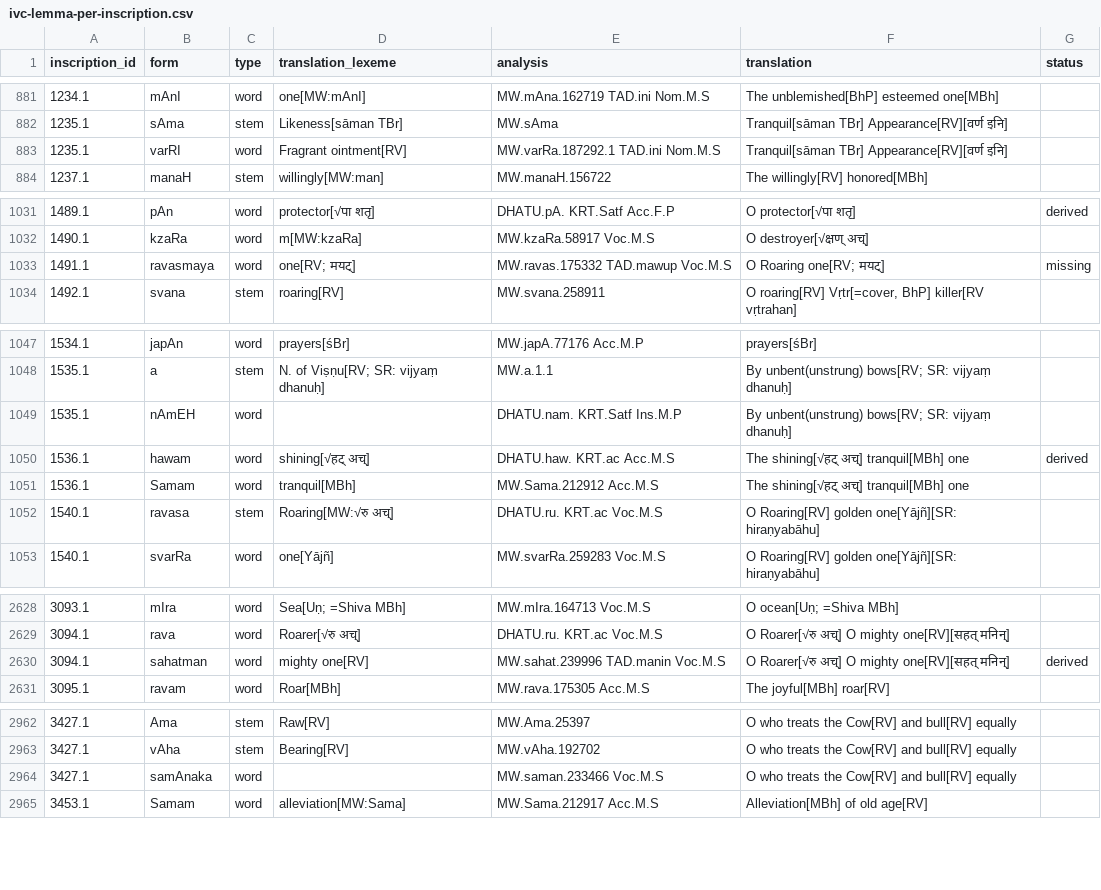
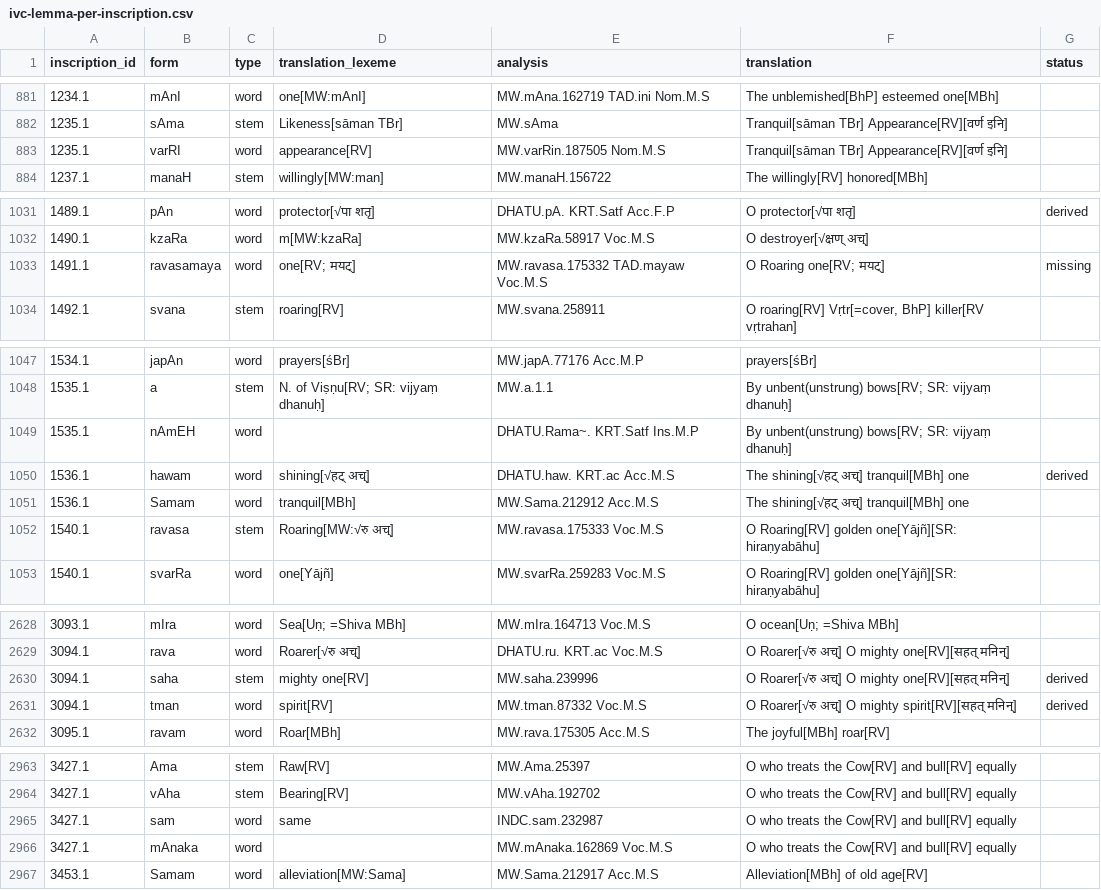
Before and after one commit to yajnadevam/lipi, a CSV file: ivc-lemma-per-inscription.csv, drawn as a sheet; only a part is shown, gaps mark what is left out; the diff covers the shown part only.

```diff
--- a/ivc-lemma-per-inscription.csv
+++ b/ivc-lemma-per-inscription.csv
@@ -882,3 +882,3 @@ inscription_id,form,type,translation_lexeme,analysis,translation,status
 1235.1,sAma,stem,Likeness[sāman TBr],MW.sAma,Tranquil[sāman TBr] Appearance[RV][वर्ण इनि],
-1235.1,varRI,word,Fragrant ointment[RV],MW.varRa.187292.1 TAD.ini Nom.M.S,Tranquil[sāman TBr] Appearance[RV][वर्ण इनि],
+1235.1,varRI,word,appearance[RV],MW.varRin.187505 Nom.M.S,Tranquil[sāman TBr] Appearance[RV][वर्ण इनि],
 1237.1,manaH,stem,willingly[MW:man],MW.manaH.156722,The willingly[RV] honored[MBh],
@@ -1032,3 +1032,3 @@ inscription_id,form,type,translation_lexeme,analysis,translation,status
 1490.1,kzaRa,word,m[MW:kzaRa],MW.kzaRa.58917 Voc.M.S,O destroyer[√क्षण् अच्],
-1491.1,ravasmaya,word,one[RV; मयट्],MW.ravas.175332 TAD.mawup Voc.M.S,O Roaring one[RV; मयट्],missing
+1491.1,ravasamaya,word,one[RV; मयट्],MW.ravasa.175332 TAD.mayaw Voc.M.S,O Roaring one[RV; मयट्],missing
 1492.1,svana,stem,roaring[RV],MW.svana.258911,"O roaring[RV] Vṛtr[=cover, BhP] killer[RV vṛtrahan]",
@@ -1048,6 +1048,6 @@ inscription_id,form,type,translation_lexeme,analysis,translation,status
 1535.1,a,stem,N. of Viṣṇu[RV; SR: vijyaṃ dhanuḥ],MW.a.1.1,By unbent(unstrung) bows[RV; SR: vijyaṃ dhanuḥ],
-1535.1,nAmEH,word,,DHATU.nam. KRT.Satf  Ins.M.P,By unbent(unstrung) bows[RV; SR: vijyaṃ dhanuḥ],
+1535.1,nAmEH,word,,DHATU.Rama~. KRT.Satf  Ins.M.P,By unbent(unstrung) bows[RV; SR: vijyaṃ dhanuḥ],
 1536.1,hawam,word,shining[√हट् अच्],DHATU.haw. KRT.ac Acc.M.S,The shining[√हट् अच्] tranquil[MBh] one,derived
 1536.1,Samam,word,tranquil[MBh],MW.Sama.212912 Acc.M.S,The shining[√हट् अच्] tranquil[MBh] one,
-1540.1,ravasa,stem,Roaring[MW:√रु अच्],DHATU.ru. KRT.ac Voc.M.S,O Roaring[RV] golden one[Yājñ][SR: hiraṇyabāhu],
+1540.1,ravasa,stem,Roaring[MW:√रु अच्],MW.ravasa.175333 Voc.M.S,O Roaring[RV] golden one[Yājñ][SR: hiraṇyabāhu],
 1540.1,svarRa,word,one[Yājñ],MW.svarRa.259283 Voc.M.S,O Roaring[RV] golden one[Yājñ][SR: hiraṇyabāhu],
@@ -2629,3 +2629,4 @@ inscription_id,form,type,translation_lexeme,analysis,translation,status
 3094.1,rava,word,Roarer[√रु अच्],DHATU.ru. KRT.ac Voc.M.S,O Roarer[√रु अच्] O mighty one[RV][सहत् मनिन्],
-3094.1,sahatman,word,mighty one[RV],MW.sahat.239996 TAD.manin Voc.M.S,O Roarer[√रु अच्] O mighty one[RV][सहत् मनिन्],derived
+3094.1,saha,stem,mighty one[RV],MW.saha.239996,O Roarer[√रु अच्] O mighty one[RV][सहत् मनिन्],derived
+3094.1,tman,word,spirit[RV],MW.tman.87332 Voc.M.S,O Roarer[√रु अच्] O mighty spirit[RV][सहत् मनिन्],derived
 3095.1,ravam,word,Roar[MBh],MW.rava.175305 Acc.M.S,The joyful[MBh] roar[RV],
@@ -2963,3 +2964,4 @@ inscription_id,form,type,translation_lexeme,analysis,translation,status
 3427.1,vAha,stem,Bearing[RV],MW.vAha.192702,O who treats the Cow[RV] and bull[RV] equally,
-3427.1,samAnaka,word,,MW.saman.233466 Voc.M.S,O who treats the Cow[RV] and bull[RV] equally,
+3427.1,sam,word,same,INDC.sam.232987,O who treats the Cow[RV] and bull[RV] equally,
+3427.1,mAnaka,word,,MW.mAnaka.162869 Voc.M.S,O who treats the Cow[RV] and bull[RV] equally,
 3453.1,Samam,word,alleviation[MW:Sama],MW.Sama.212917 Acc.M.S,Alleviation[MBh] of old age[RV],
```
Also changed, not shown: 47 edited cells elsewhere in this file, 3 other files.
